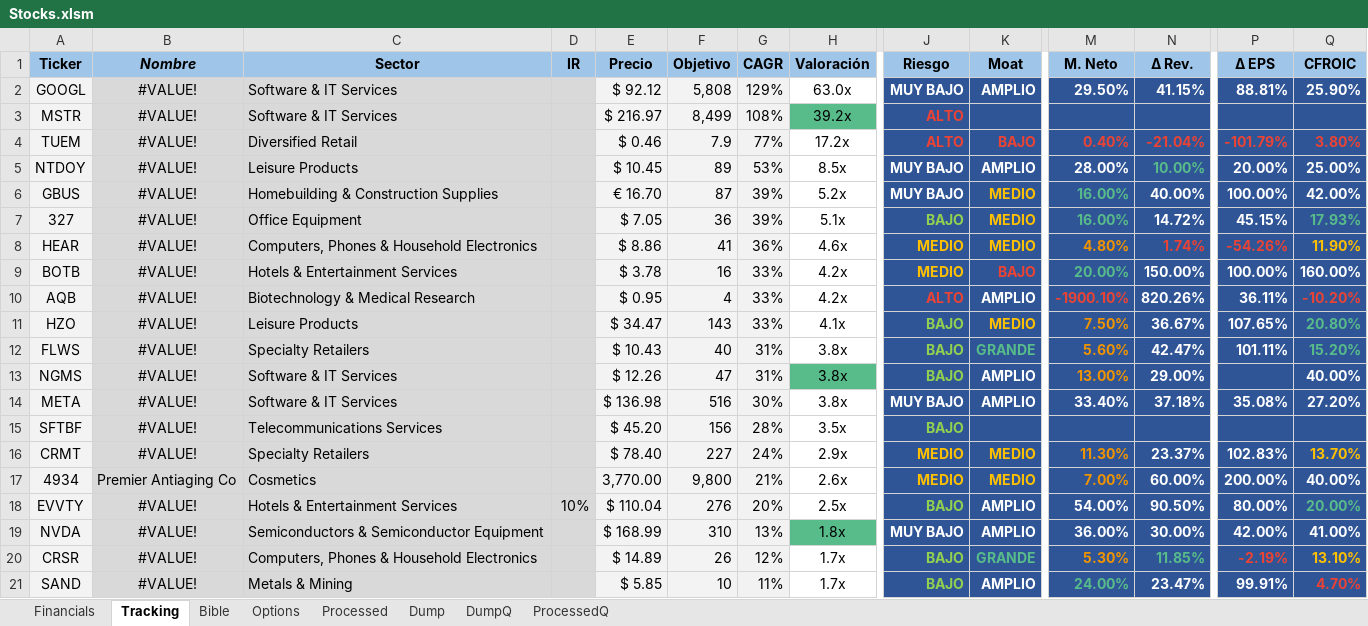
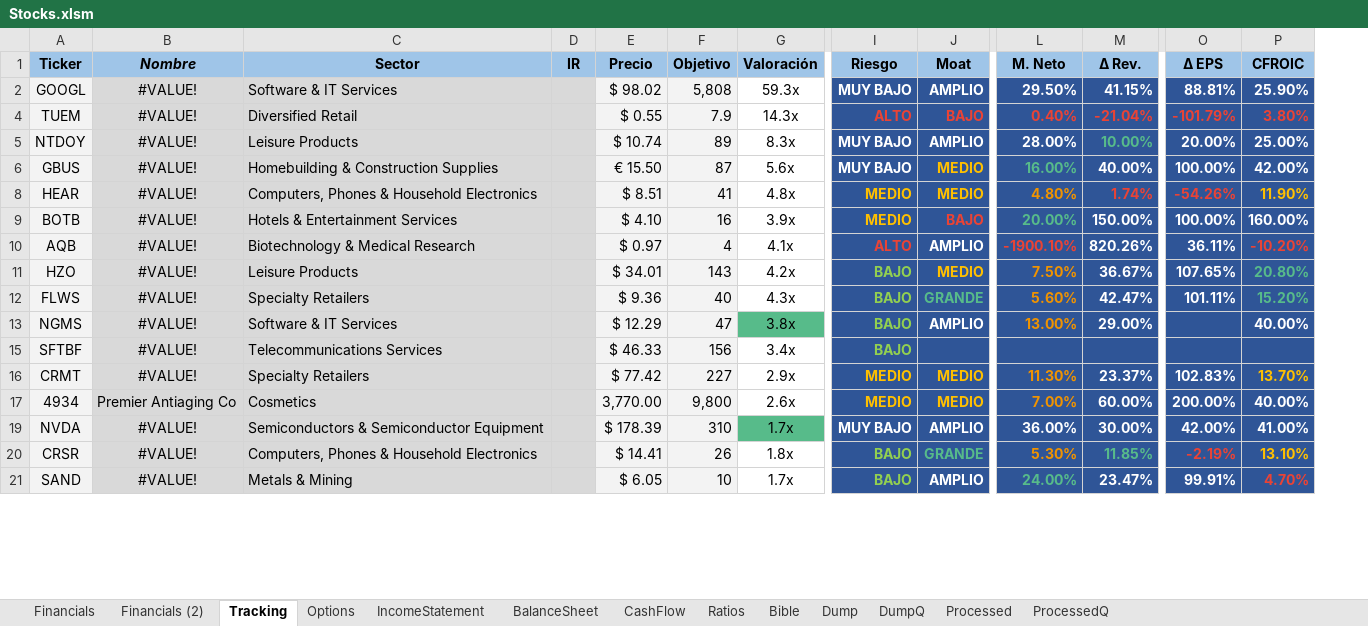
Before and after one commit to J700070/Finance-Super-Excel, an Excel workbook: Stocks.xlsm, sheet Tracking, drawn as a sheet; only a part is shown, gaps mark what is left out; values as stored, in another font and other column widths than the file's, no borders; conditional formats and table styles not drawn; removed rows and columns are numbered as before the commit, all else as after; rows hold the shown columns only; the diff covers the shown part only; the diff names each change by its address in the sheet, - before the commit and + after, or states it on an @@ line.

```diff
--- a/Stocks.xlsm (sheet Tracking)
+++ b/Stocks.xlsm (sheet Tracking)
+sheet tab: Financials (2)
+sheet tab: IncomeStatement
+sheet tab: BalanceSheet
+sheet tab: CashFlow
+sheet tab: Ratios
@@ sheet tab order changed: Financials | Financials (2) | Tracking | Options | IncomeStatement | BalanceSheet | CashFlow | Ratios | Bible | Dump | DumpQ | Processed | ProcessedQ @@
-column G (CAGR), row 2: 129%; rows 4-6: 77% | 53% | 39%; rows 8-13: 36% | 33% | 33% | 33% | 31% | 31%; rows 15-17: 28% | 24% | 21%; rows 19-21: 13% | 12% | 11%
-E2 (Precio): $ 92.12
+E2 (Precio): $ 98.02
-G2 (Valoración): 63.0x
+G2 (Valoración): 59.3x
-row 3: MSTR | #VALUE! | Software & IT Services |  | $ 216.97 | 8,499 | 108% | 39.2x | ALTO
-E4 (Precio): $ 0.46
+E4 (Precio): $ 0.55
-G4 (Valoración): 17.2x
+G4 (Valoración): 14.3x
-E5 (Precio): $ 10.45
+E5 (Precio): $ 10.74
-G5 (Valoración): 8.5x
+G5 (Valoración): 8.3x
-E6 (Precio): € 16.70
+E6 (Precio): € 15.50
-G6 (Valoración): 5.2x
+G6 (Valoración): 5.6x
-row 7: 327 | #VALUE! | Office Equipment |  | $ 7.05 | 36 | 39% | 5.1x | BAJO | MEDIO | 16.00% | 14.72% | 45.15% | 17.93%
-E8 (Precio): $ 8.86
+E8 (Precio): $ 8.51
-G8 (Valoración): 4.6x
+G8 (Valoración): 4.8x
-E9 (Precio): $ 3.78
+E9 (Precio): $ 4.10
-G9 (Valoración): 4.2x
+G9 (Valoración): 3.9x
-E10 (Precio): $ 0.95
+E10 (Precio): $ 0.97
-G10 (Valoración): 4.2x
+G10 (Valoración): 4.1x
-E11 (Precio): $ 34.47
+E11 (Precio): $ 34.01
-G11 (Valoración): 4.1x
+G11 (Valoración): 4.2x
-E12 (Precio): $ 10.43
+E12 (Precio): $ 9.36
-G12 (Valoración): 3.8x
+G12 (Valoración): 4.3x
-E13 (Precio): $ 12.26
+E13 (Precio): $ 12.29
-row 14: META | #VALUE! | Software & IT Services |  | $ 136.98 | 516 | 30% | 3.8x | MUY BAJO | AMPLIO | 33.40% | 37.18% | 35.08% | 27.20%
-E15 (Precio): $ 45.20
+E15 (Precio): $ 46.33
-G15 (Valoración): 3.5x
+G15 (Valoración): 3.4x
-E16 (Precio): $ 78.40
+E16 (Precio): $ 77.42
-row 18: EVVTY | #VALUE! | Hotels & Entertainment Services | 10% | $ 110.04 | 276 | 20% | 2.5x | BAJO | AMPLIO | 54.00% | 90.50% | 80.00% | 20.00%
-E19 (Precio): $ 168.99
+E19 (Precio): $ 178.39
-G19 (Valoración): 1.8x
+G19 (Valoración): 1.7x
-E20 (Precio): $ 14.89
+E20 (Precio): $ 14.41
-G20 (Valoración): 1.7x
+G20 (Valoración): 1.8x
-E21 (Precio): $ 5.85
+E21 (Precio): $ 6.05
```
Also changed, not shown: 25 edited cells elsewhere in this sheet, sheet Financials, sheet Processed, sheet Options, formulas that keep their value, hidden cells, charts or pictures, 2 other files.
